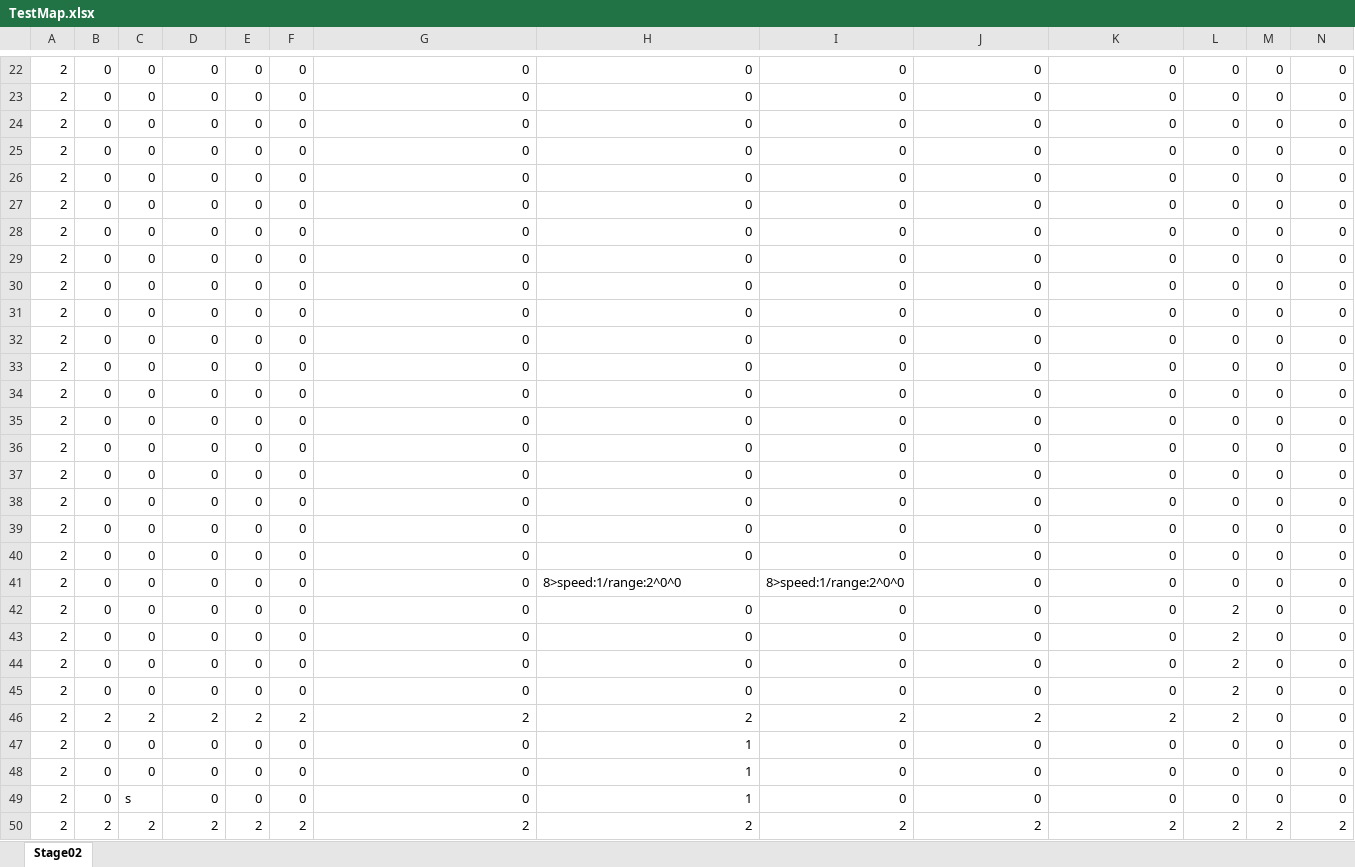
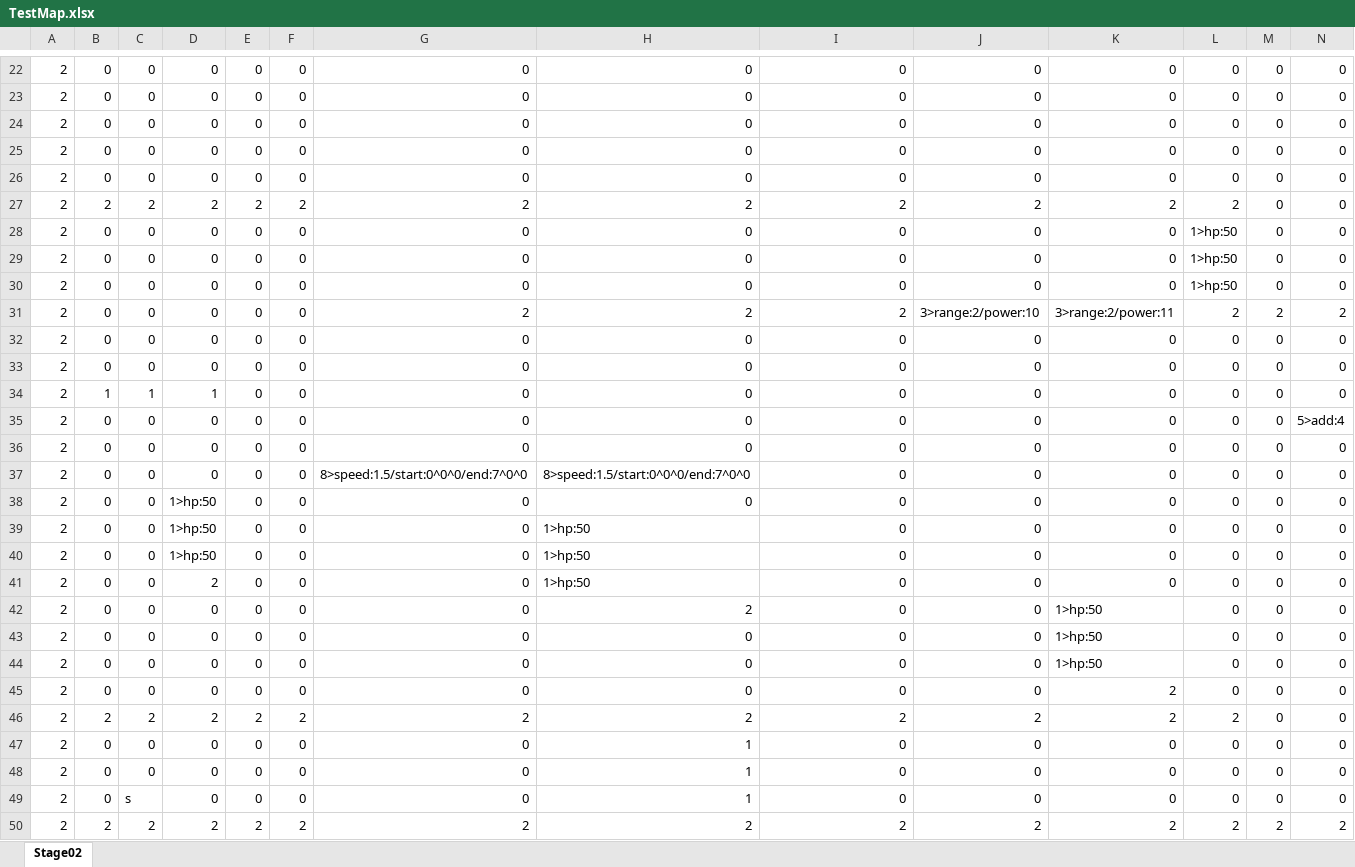
Before and after one commit to Roni2032/202410_BlastJump, an Excel workbook: media/Maps/xlsx/TestMap.xlsx, sheet Stage02, drawn as a sheet; only a part is shown, gaps mark what is left out; values as stored, in another font and other column widths than the file's, no borders; conditional formats not drawn; removed rows and columns are numbered as before the commit, all else as after; rows hold the shown columns only; the diff names each change by its address in the sheet, - before the commit and + after, or states it on an @@ line.

```diff
--- a/media/Maps/xlsx/TestMap.xlsx (sheet Stage02)
+++ b/media/Maps/xlsx/TestMap.xlsx (sheet Stage02)
+row 27: 2 | 2 | 2 | 2 | 2 | 2 | 2 | 2 | 2 | 2 | 2 | 2 | 0 | 0
+row 28: 2 | 0 | 0 | 0 | 0 | 0 | 0 | 0 | 0 | 0 | 0 | 1>hp:50 | 0 | 0
+row 29: 2 | 0 | 0 | 0 | 0 | 0 | 0 | 0 | 0 | 0 | 0 | 1>hp:50 | 0 | 0
+row 30: 2 | 0 | 0 | 0 | 0 | 0 | 0 | 0 | 0 | 0 | 0 | 1>hp:50 | 0 | 0
+row 31: 2 | 0 | 0 | 0 | 0 | 0 | 2 | 2 | 2 | 3>range:2/power:10 | 3>range:2/power:11 | 2 | 2 | 2
+row 34: 2 | 1 | 1 | 1 | 0 | 0 | 0 | 0 | 0 | 0 | 0 | 0 | 0 | 0
+row 35: 2 | 0 | 0 | 0 | 0 | 0 | 0 | 0 | 0 | 0 | 0 | 0 | 0 | 5>add:4
-G37: 0
+G37: 8>speed:1.5/start:0^0^0/end:7^0^0
-H37: 0
+H37: 8>speed:1.5/start:0^0^0/end:7^0^0
-D38:D40: 0
+D38:D40: 1>hp:50
-H39:H41: 0
+H39:H41: 1>hp:50
-D41: 0
+D41: 2
-H42: 0
+H42: 2
-K42:K44: 0
+K42:K44: 1>hp:50
-K45: 0
+K45: 2
-row 39: 2 | 0 | 0 | 0 | 0 | 0 | 0 | 0 | 0 | 0 | 0 | 0 | 0 | 0
-row 40: 2 | 0 | 0 | 0 | 0 | 0 | 0 | 0 | 0 | 0 | 0 | 0 | 0 | 0
-row 41: 2 | 0 | 0 | 0 | 0 | 0 | 0 | 8>speed:1/range:2^0^0 | 8>speed:1/range:2^0^0 | 0 | 0 | 0 | 0 | 0
-row 42: 2 | 0 | 0 | 0 | 0 | 0 | 0 | 0 | 0 | 0 | 0 | 2 | 0 | 0
-row 43: 2 | 0 | 0 | 0 | 0 | 0 | 0 | 0 | 0 | 0 | 0 | 2 | 0 | 0
-row 44: 2 | 0 | 0 | 0 | 0 | 0 | 0 | 0 | 0 | 0 | 0 | 2 | 0 | 0
-row 45: 2 | 0 | 0 | 0 | 0 | 0 | 0 | 0 | 0 | 0 | 0 | 2 | 0 | 0
```
Also changed, not shown: 3 other files.
